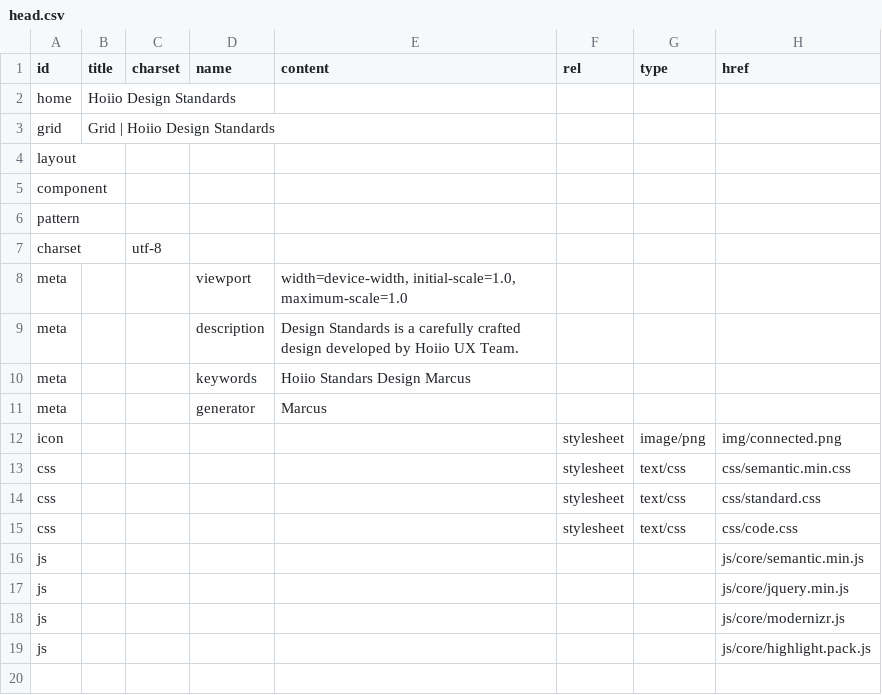
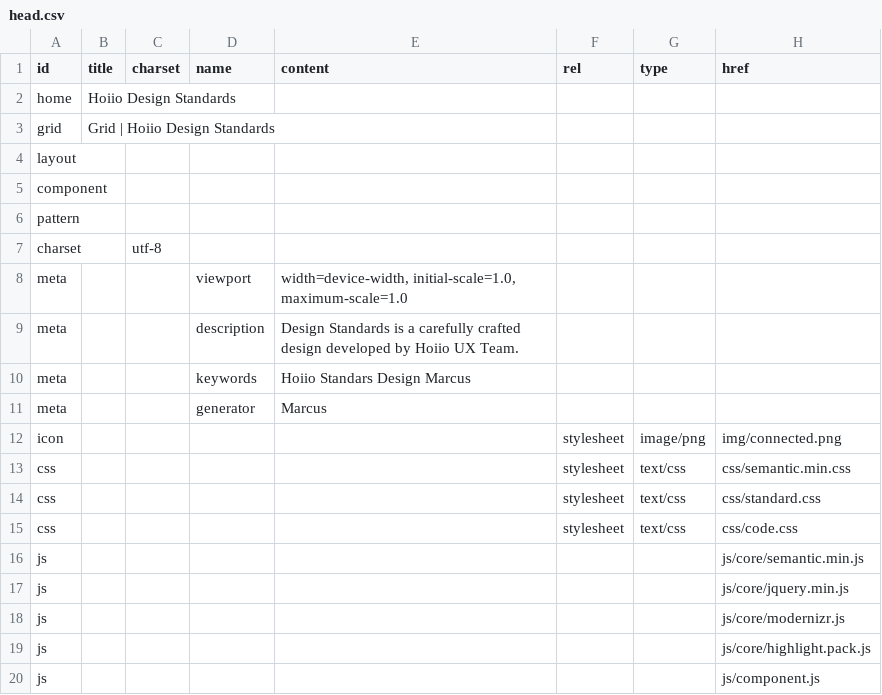
Before and after one commit to marcus8712/test, a CSV file: data/head.csv, drawn as a sheet.

```diff
--- a/data/head.csv
+++ b/data/head.csv
@@ -19 +19,2 @@ js,,,,,,,js/core/modernizr.js
 js,,,,,,,js/core/highlight.pack.js
+js,,,,,,,js/component.js
```
Also changed, not shown: 2 other files.
